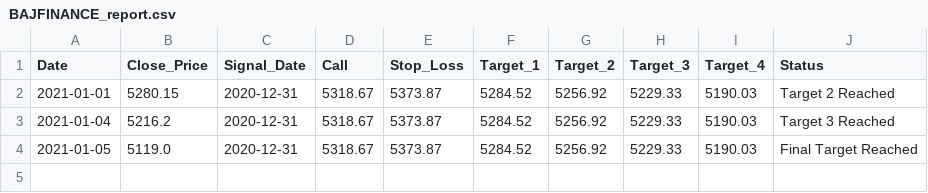
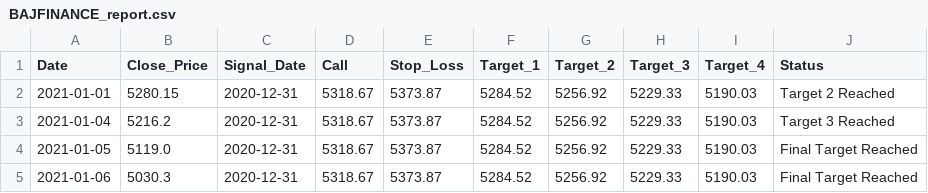
Before and after one commit to niteshkommi/stockanalysis-1, a CSV file: media/BAJFINANCE_report.csv, drawn as a sheet.

```diff
--- a/media/BAJFINANCE_report.csv
+++ b/media/BAJFINANCE_report.csv
@@ -4 +4,2 @@ Date,Close_Price,Signal_Date,Call,Stop_Loss,Target_1,Target_2,Target_3,Target_4,
 2021-01-05,5119.0,2020-12-31,5318.67,5373.87,5284.52,5256.92,5229.33,5190.03,Final Target Reached
+2021-01-06,5030.3,2020-12-31,5318.67,5373.87,5284.52,5256.92,5229.33,5190.03,Final Target Reached
```
Also changed, not shown: media/ASIANPAINT_report.csv, media/BAJAJ_AUTO_report.csv, 38 other files.
